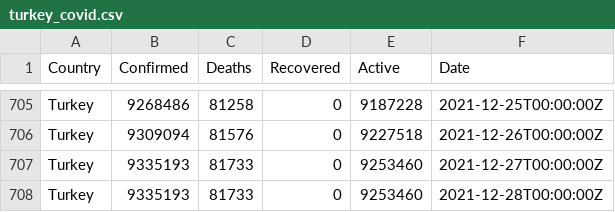
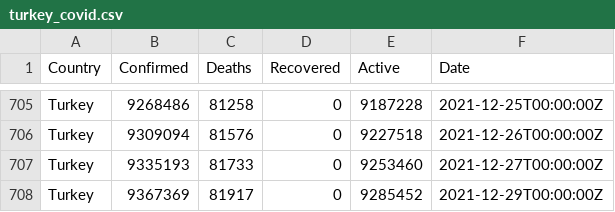
Before and after one commit to ocakhasan/fetch_covid_daily, a CSV file: turkey_covid.csv, drawn as a sheet; only a part is shown, gaps mark what is left out.

```diff
--- a/turkey_covid.csv
+++ b/turkey_covid.csv
@@ -707,2 +707,2 @@ Turkey,9309094,81576,0,9227518,2021-12-26T00:00:00Z
 Turkey,9335193,81733,0,9253460,2021-12-27T00:00:00Z
-Turkey,9335193,81733,0,9253460,2021-12-28T00:00:00Z
+Turkey,9367369,81917,0,9285452,2021-12-29T00:00:00Z
```
